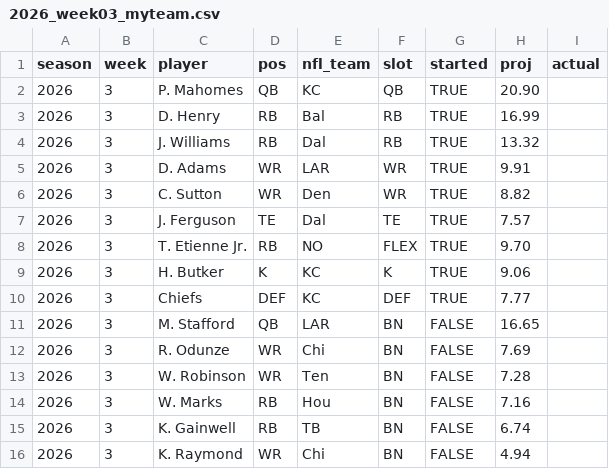
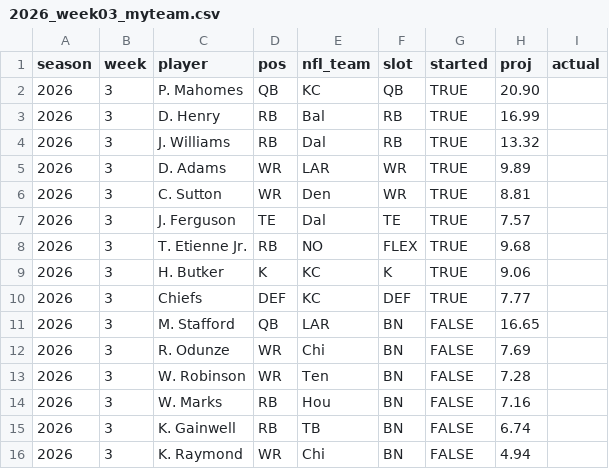
Before and after one commit to jasongrahn/ffpicker, a CSV file: data/weekly/2026_week03_myteam.csv, drawn as a sheet.

```diff
--- a/data/weekly/2026_week03_myteam.csv
+++ b/data/weekly/2026_week03_myteam.csv
@@ -4,6 +4,6 @@ season,week,player,pos,nfl_team,slot,started,proj,actual
 2026,3,J. Williams,RB,Dal,RB,TRUE,13.32,
-2026,3,D. Adams,WR,LAR,WR,TRUE,9.91,
-2026,3,C. Sutton,WR,Den,WR,TRUE,8.82,
+2026,3,D. Adams,WR,LAR,WR,TRUE,9.89,
+2026,3,C. Sutton,WR,Den,WR,TRUE,8.81,
 2026,3,J. Ferguson,TE,Dal,TE,TRUE,7.57,
-2026,3,T. Etienne Jr.,RB,NO,FLEX,TRUE,9.70,
+2026,3,T. Etienne Jr.,RB,NO,FLEX,TRUE,9.68,
 2026,3,H. Butker,K,KC,K,TRUE,9.06,
```
Also changed, not shown: 2 other files.
